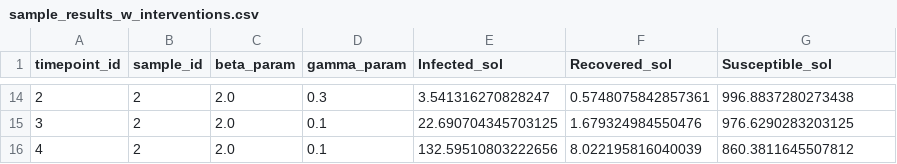
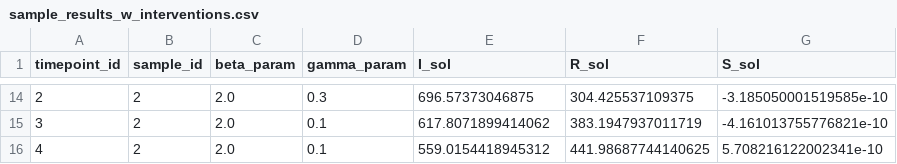
Before and after one commit to liunelson/pyciemss, a CSV file: notebook/integration_demo/results_petri/sample_results_w_interventions.csv, drawn as a sheet; only a part is shown, gaps mark what is left out; the diff covers the shown part only.

```diff
--- a/notebook/integration_demo/results_petri/sample_results_w_interventions.csv
+++ b/notebook/integration_demo/results_petri/sample_results_w_interventions.csv
@@ -1 +1 @@
-timepoint_id,sample_id,beta_param,gamma_param,Infected_sol,Recovered_sol,Susceptible_sol
+timepoint_id,sample_id,beta_param,gamma_param,I_sol,R_sol,S_sol
@@ -14,3 +14,3 @@ timepoint_id,sample_id,beta_param,gamma_param,Infected_sol,Recovered_sol,Suscept
-2,2,2.0,0.3,3.541316270828247,0.5748075842857361,996.8837280273438
-3,2,2.0,0.1,22.690704345703125,1.679324984550476,976.6290283203125
-4,2,2.0,0.1,132.59510803222656,8.022195816040039,860.3811645507812
+2,2,2.0,0.3,696.57373046875,304.425537109375,-3.185050001519585e-10
+3,2,2.0,0.1,617.8071899414062,383.1947937011719,-4.161013755776821e-10
+4,2,2.0,0.1,559.0154418945312,441.98687744140625,5.708216122002341e-10
```
Also changed, not shown: 6 added rows, 6 removed rows and 18 edited cells elsewhere in this file, notebook/integration_demo/results_petri/calibrated_sample_results.csv, notebook/integration_demo/results_petri/sample_results.csv, 19 other files.
